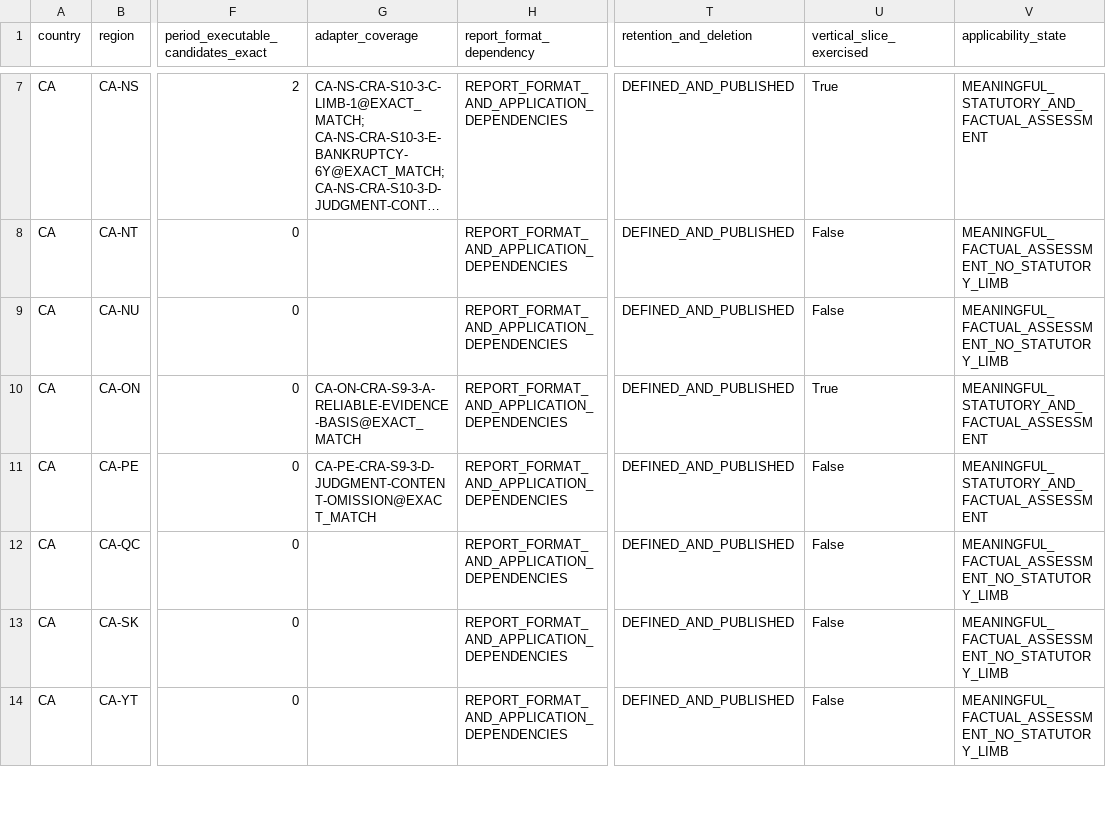
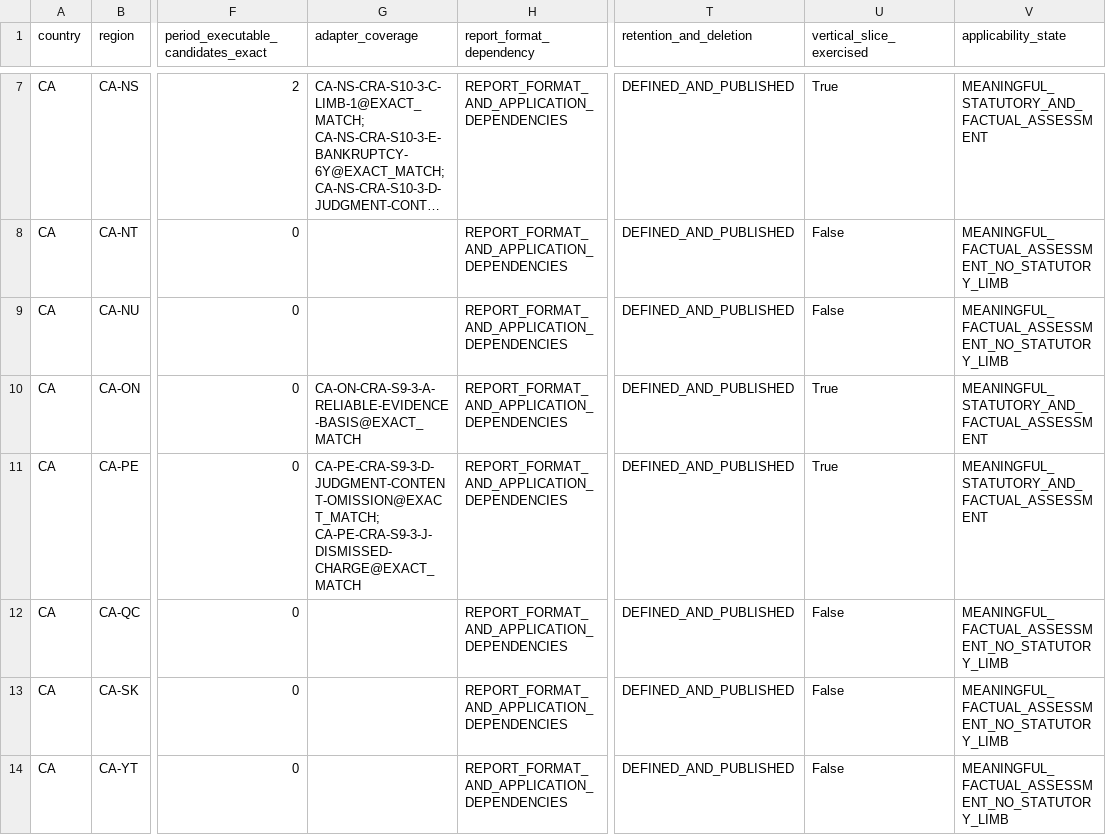
Before and after one commit to dpwebb/CRP-NEW, a CSV file: accelerated-launch/launch-matrix.csv, drawn as a sheet; only a part is shown, gaps mark what is left out; long unchanged cells end in …; the diff names each change by its address in the sheet, - before the commit and + after, or states it on an @@ line.

```diff
--- a/accelerated-launch/launch-matrix.csv
+++ b/accelerated-launch/launch-matrix.csv
-G11 (adapter_coverage): CA-PE-CRA-S9-3-D-JUDGMENT-CONTENT-OMISSION@EXACT_MATCH
+G11 (adapter_coverage): CA-PE-CRA-S9-3-D-JUDGMENT-CONTENT-OMISSION@EXACT_MATCH; CA-PE-CRA-S9-3-J-DISMISSED-CHARGE@EXACT_MATCH
-U11 (vertical_slice_exercised): False
+U11 (vertical_slice_exercised): True
```
Also changed, not shown: accelerated-launch/adapters/rule-adapter-catalog.csv, 9 other files.
